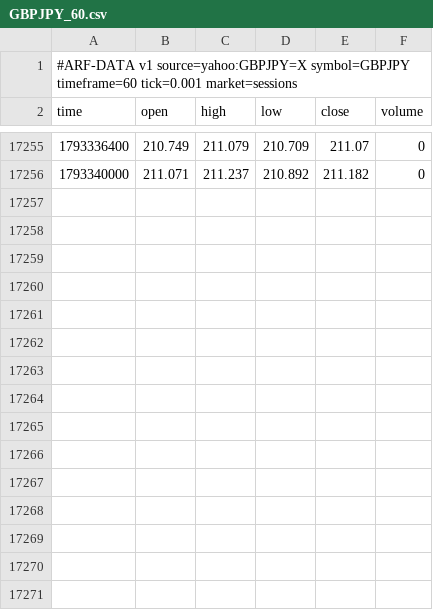
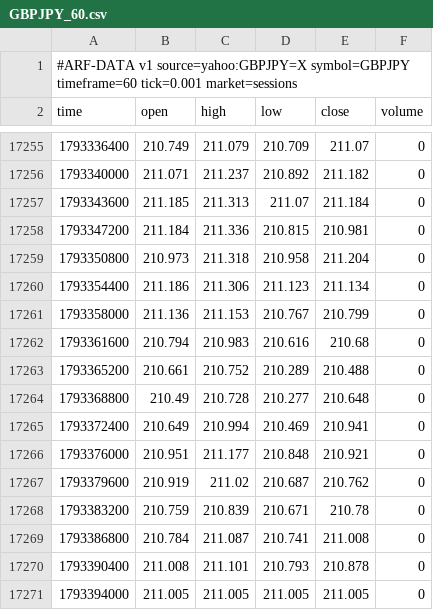
Before and after one commit to Dezmortual/Claude-, a CSV file: arf-os-studio/platform/data/GBPJPY_60.csv, drawn as a sheet; only a part is shown, gaps mark what is left out; the diff names each change by its address in the sheet, - before the commit and + after, or states it on an @@ line.

```diff
--- a/arf-os-studio/platform/data/GBPJPY_60.csv
+++ b/arf-os-studio/platform/data/GBPJPY_60.csv
+row 17257: 1793343600 | 211.185 | 211.313 | 211.07 | 211.184 | 0
+row 17258: 1793347200 | 211.184 | 211.336 | 210.815 | 210.981 | 0
+row 17259: 1793350800 | 210.973 | 211.318 | 210.958 | 211.204 | 0
+row 17260: 1793354400 | 211.186 | 211.306 | 211.123 | 211.134 | 0
+row 17261: 1793358000 | 211.136 | 211.153 | 210.767 | 210.799 | 0
+row 17262: 1793361600 | 210.794 | 210.983 | 210.616 | 210.68 | 0
+row 17263: 1793365200 | 210.661 | 210.752 | 210.289 | 210.488 | 0
+row 17264: 1793368800 | 210.49 | 210.728 | 210.277 | 210.648 | 0
+row 17265: 1793372400 | 210.649 | 210.994 | 210.469 | 210.941 | 0
+row 17266: 1793376000 | 210.951 | 211.177 | 210.848 | 210.921 | 0
+row 17267: 1793379600 | 210.919 | 211.02 | 210.687 | 210.762 | 0
+row 17268: 1793383200 | 210.759 | 210.839 | 210.671 | 210.78 | 0
+row 17269: 1793386800 | 210.784 | 211.087 | 210.741 | 211.008 | 0
+row 17270: 1793390400 | 211.008 | 211.101 | 210.793 | 210.878 | 0
+row 17271: 1793394000 | 211.005 | 211.005 | 211.005 | 211.005 | 0
```
Also changed, not shown: arf-os-studio/platform/data/AUDUSD_60.csv, arf-os-studio/platform/data/EURUSD_60.csv, 52 other files.
